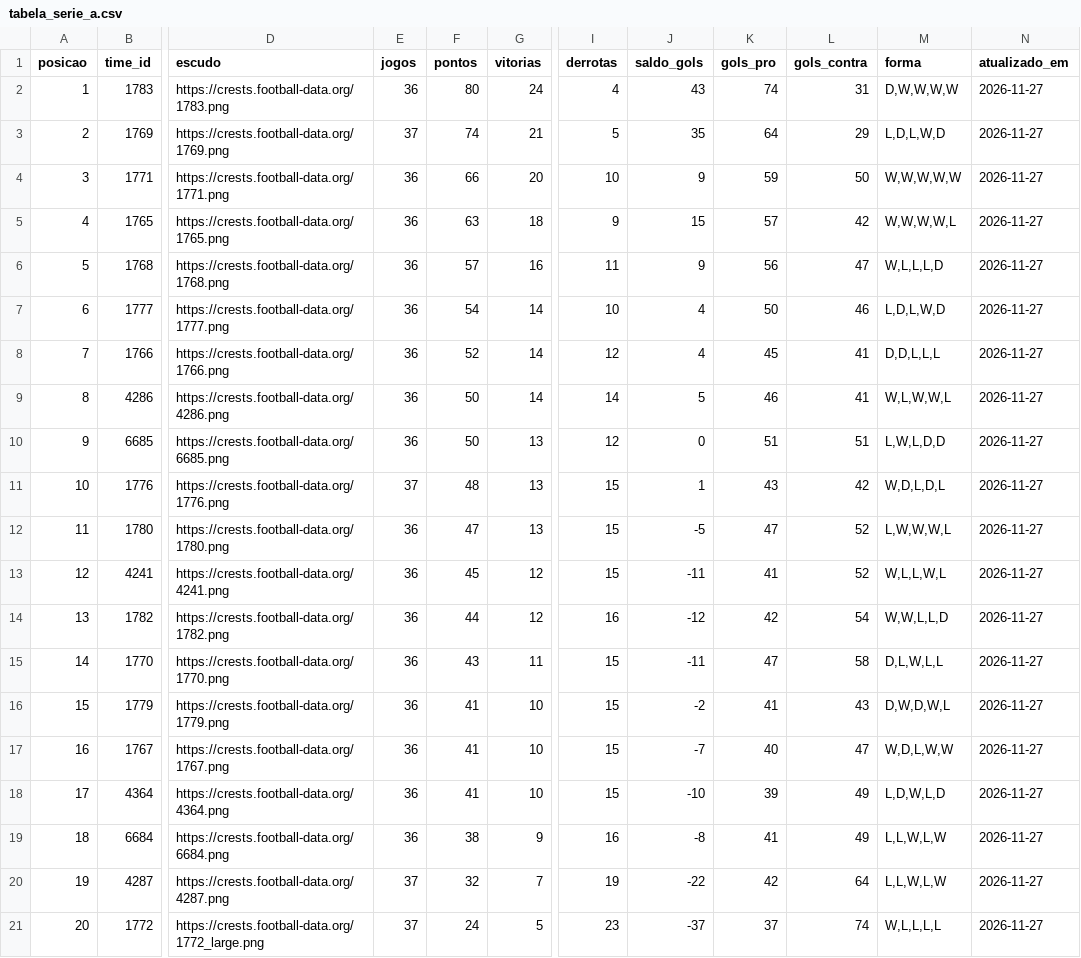
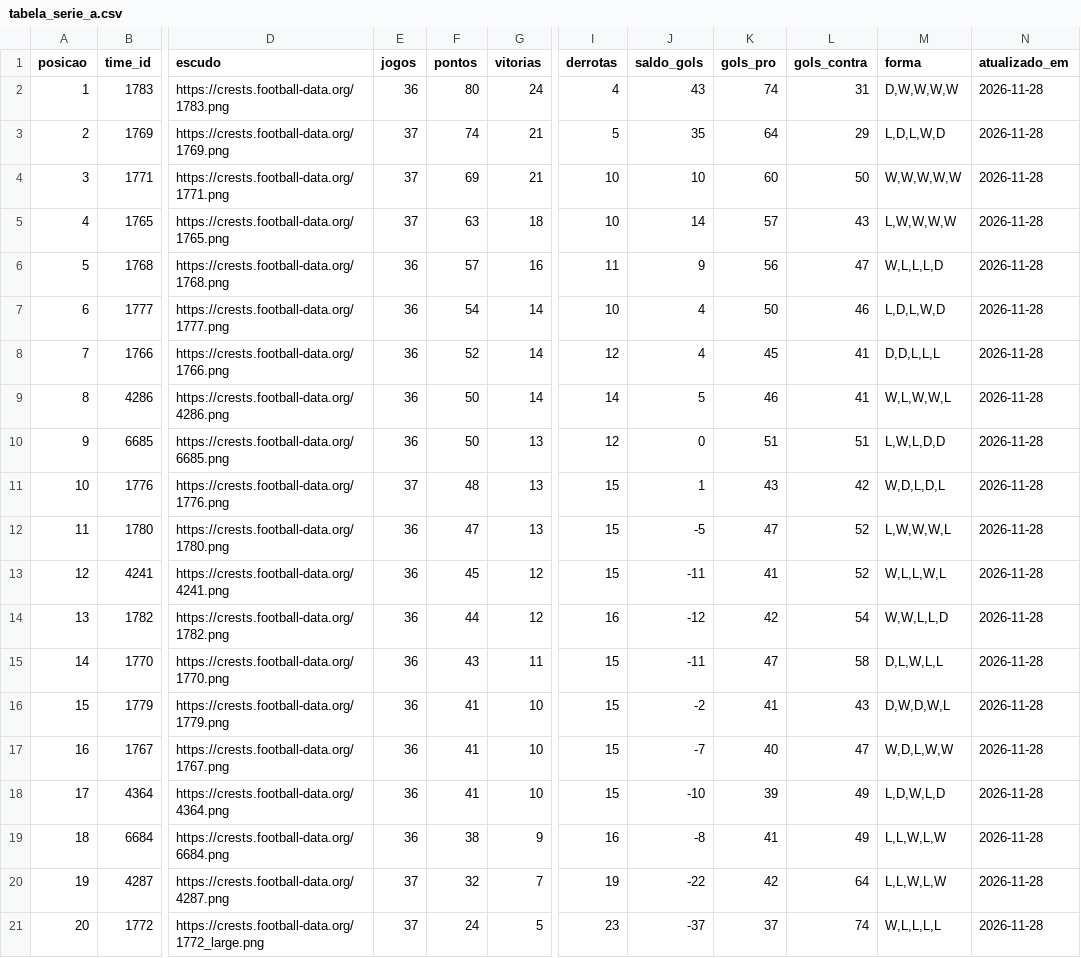
Before and after one commit to edsonsena15-lab/analise_corinthians, a CSV file: tabela_serie_a.csv, drawn as a sheet; only a part is shown, gaps mark what is left out; the diff names each change by its address in the sheet, - before the commit and + after, or states it on an @@ line.

```diff
--- a/tabela_serie_a.csv
+++ b/tabela_serie_a.csv
-N2:N21 (atualizado_em): 2026-11-27
+N2:N21 (atualizado_em): 2026-11-28
-E4:E5 (jogos): 36
+E4:E5 (jogos): 37
-F4 (pontos): 66
+F4 (pontos): 69
-G4 (vitorias): 20
+G4 (vitorias): 21
-J4 (saldo_gols): 9
+J4 (saldo_gols): 10
-K4 (gols_pro): 59
+K4 (gols_pro): 60
-I5 (derrotas): 9
+I5 (derrotas): 10
-J5 (saldo_gols): 15
+J5 (saldo_gols): 14
-L5 (gols_contra): 42
+L5 (gols_contra): 43
-M5 (forma): W,W,W,W,L
+M5 (forma): L,W,W,W,W
```
Also changed, not shown: artilharia_corinthians.csv, simulacao_serie_a.csv, 1 other file.
